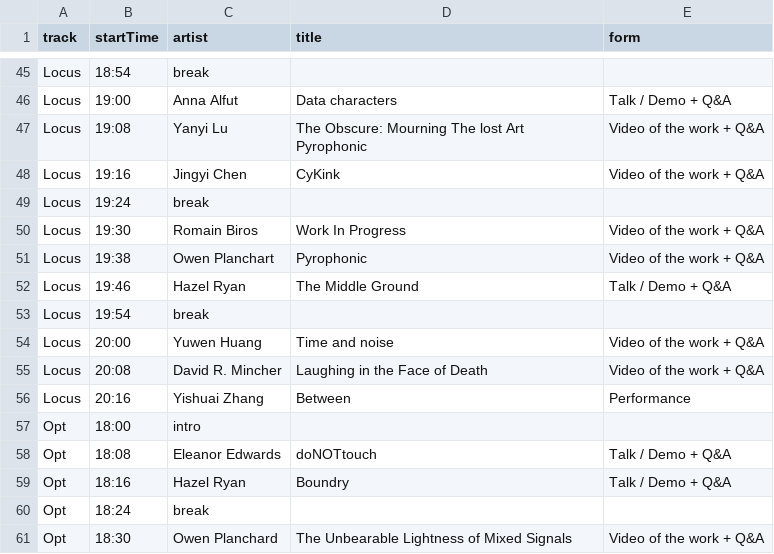
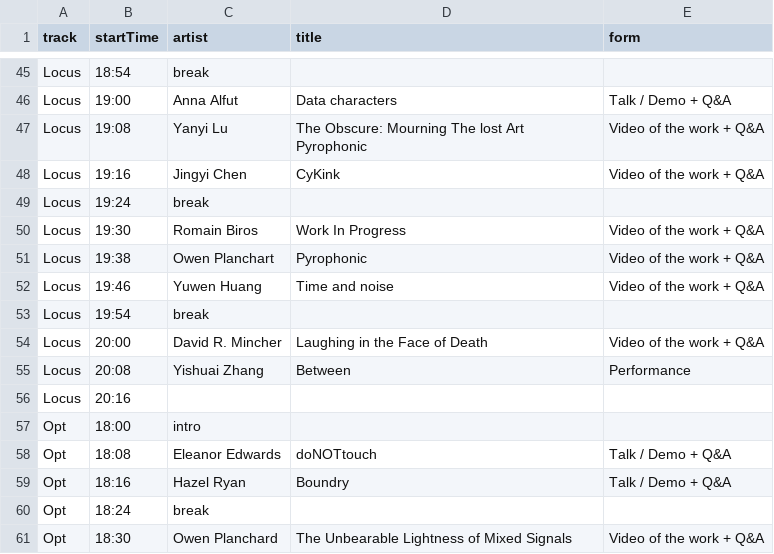
Before and after one commit to aubergene/pop-up-show-may-2020, a CSV file: raw/Pop up show timetable - May 2020 - 2020-05-29.csv, drawn as a sheet; only a part is shown, gaps mark what is left out.

```diff
--- a/raw/Pop up show timetable - May 2020 - 2020-05-29.csv
+++ b/raw/Pop up show timetable - May 2020 - 2020-05-29.csv
@@ -51,7 +51,7 @@ Locus,19:30,Romain Biros,Work In Progress ,Video of the work + Q&A
 Locus,19:38,Owen Planchart,Pyrophonic,Video of the work + Q&A
-Locus,19:46,Hazel Ryan,The Middle Ground,Talk / Demo + Q&A
+Locus,19:46,Yuwen Huang,Time and noise,Video of the work + Q&A
 Locus,19:54,break,,
-Locus,20:00,Yuwen Huang,Time and noise,Video of the work + Q&A
-Locus,20:08,David R. Mincher,Laughing in the Face of Death,Video of the work + Q&A
-Locus,20:16,Yishuai Zhang,Between,Performance
+Locus,20:00,David R. Mincher,Laughing in the Face of Death,Video of the work + Q&A
+Locus,20:08,Yishuai Zhang,Between,Performance
+Locus,20:16,,,
 Opt,18:00,intro,,
```
Also changed, not shown: public/data/works.csv, raw/Pop up show timetable - May 2020 - 2020-05-30.csv.
